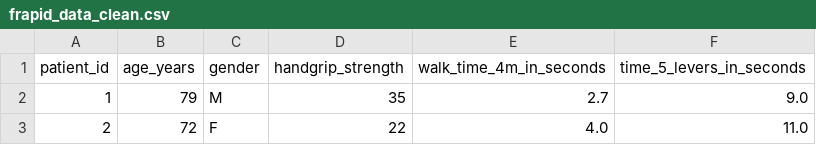
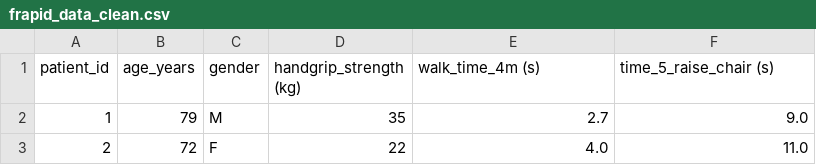
Before and after one commit to inesvincent/Project_R_Python_M2_REHAB, a CSV file: Python_project/data/frapid_data_clean.csv, drawn as a sheet; only a part is shown.

```diff
--- a/Python_project/data/frapid_data_clean.csv
+++ b/Python_project/data/frapid_data_clean.csv
@@ -1,2 +1,2 @@
-patient_id,age_years,gender,handgrip_strength,walk_time_4m_in_seconds,time_5_levers_in_seconds
+patient_id,age_years,gender,handgrip_strength (kg),walk_time_4m (s),time_5_raise_chair (s)
 1,79,M,35,2.7,9.0
```
Also changed, not shown: 9 other files.
